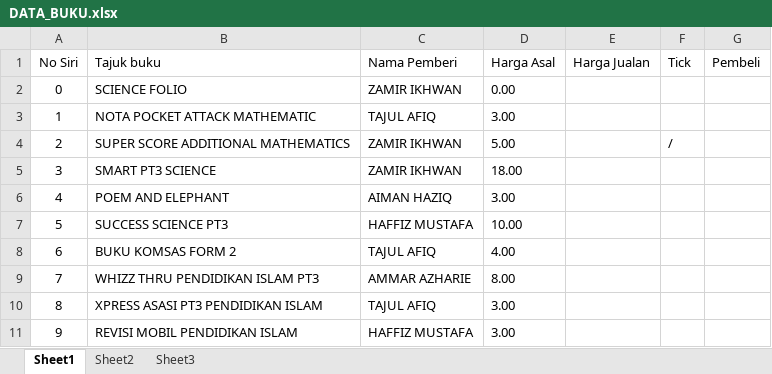
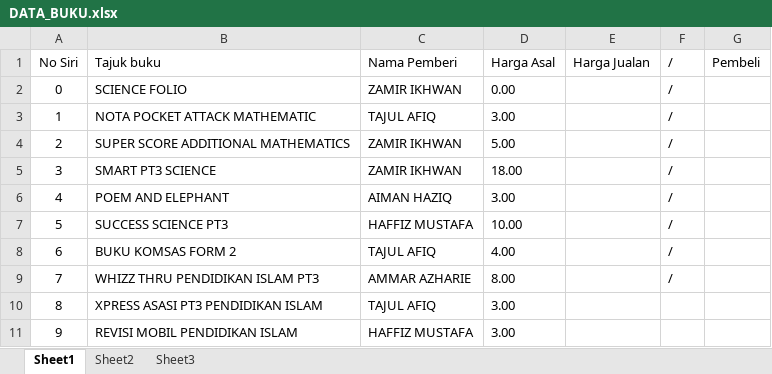
Before and after one commit to ChronoHaxx/BookSale, an Excel workbook: DATA_BUKU.xlsx, sheet Sheet1, drawn as a sheet; only a part is shown; values as stored, in another font and other column widths than the file's, no borders; the diff names each change by its address in the sheet, - before the commit and + after, or states it on an @@ line.

```diff
--- a/DATA_BUKU.xlsx (sheet Sheet1)
+++ b/DATA_BUKU.xlsx (sheet Sheet1)
-F1: Tick
+F1: /
-F2:F3 (/): (empty)
+F2:F3 (/): /
-F5:F9 (/): (empty)
+F5:F9 (/): /
```
Also changed, not shown: 4 other files.
